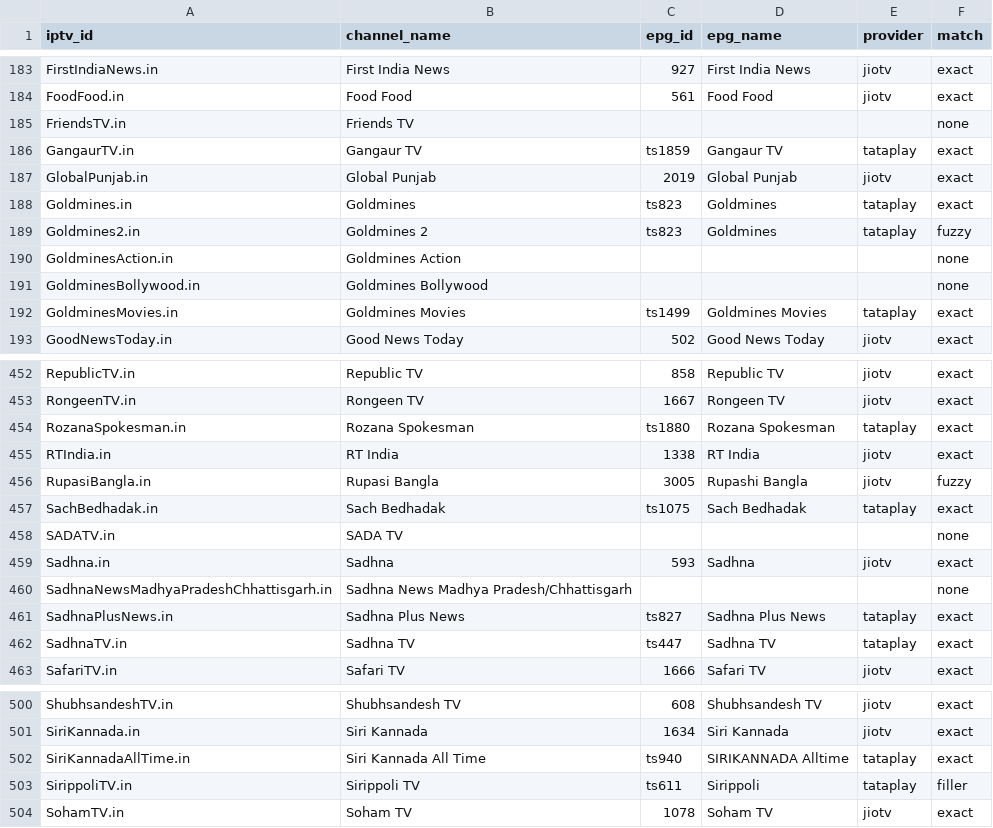
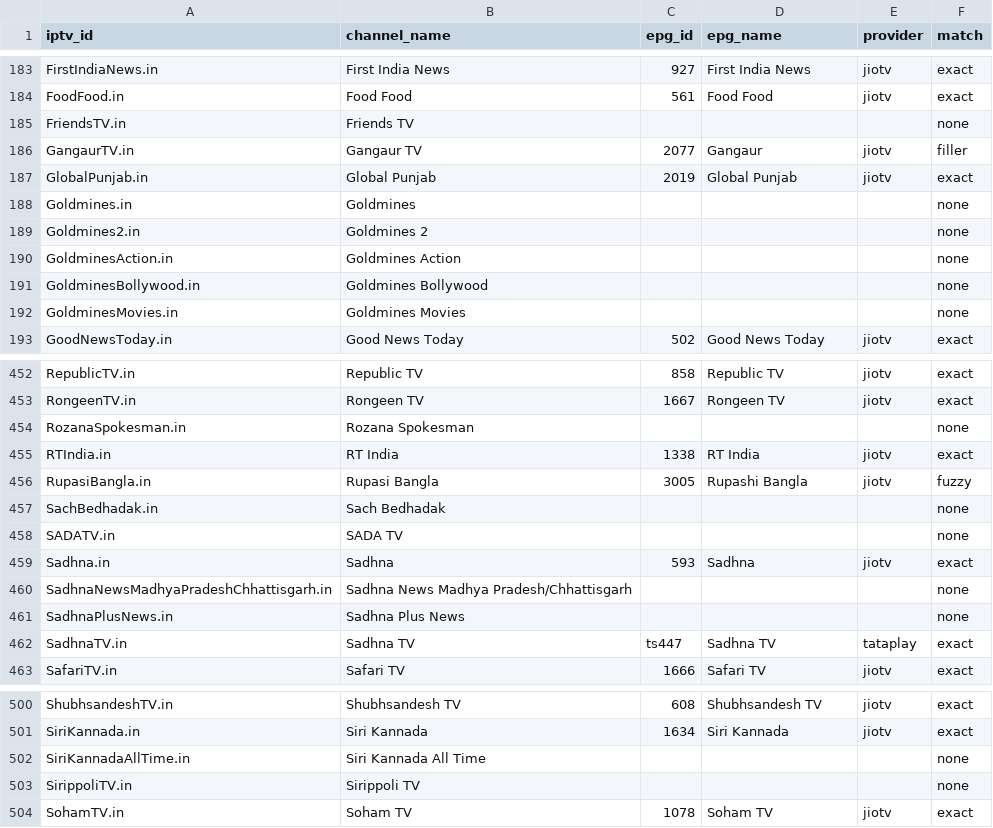
Before and after one commit to soniharish2018/in-iptv, a CSV file: playlists/epg-mapping.csv, drawn as a sheet; only a part is shown, gaps mark what is left out; the diff covers the shown part only.

```diff
--- a/playlists/epg-mapping.csv
+++ b/playlists/epg-mapping.csv
@@ -185,9 +185,9 @@ FoodFood.in,Food Food,561,Food Food,jiotv,exact
 FriendsTV.in,Friends TV,,,,none
-GangaurTV.in,Gangaur TV,ts1859,Gangaur TV,tataplay,exact
+GangaurTV.in,Gangaur TV,2077,Gangaur,jiotv,filler
 GlobalPunjab.in,Global Punjab,2019,Global Punjab,jiotv,exact
-Goldmines.in,Goldmines,ts823,Goldmines,tataplay,exact
-Goldmines2.in,Goldmines 2,ts823,Goldmines,tataplay,fuzzy
+Goldmines.in,Goldmines,,,,none
+Goldmines2.in,Goldmines 2,,,,none
 GoldminesAction.in,Goldmines Action,,,,none
 GoldminesBollywood.in,Goldmines Bollywood,,,,none
-GoldminesMovies.in,Goldmines Movies,ts1499,Goldmines Movies,tataplay,exact
+GoldminesMovies.in,Goldmines Movies,,,,none
 GoodNewsToday.in,Good News Today,502,Good News Today,jiotv,exact
@@ -453,6 +453,6 @@ RepublicTV.in,Republic TV,858,Republic TV,jiotv,exact
 RongeenTV.in,Rongeen TV,1667,Rongeen TV,jiotv,exact
-RozanaSpokesman.in,Rozana Spokesman,ts1880,Rozana Spokesman,tataplay,exact
+RozanaSpokesman.in,Rozana Spokesman,,,,none
 RTIndia.in,RT India,1338,RT India,jiotv,exact
 RupasiBangla.in,Rupasi Bangla,3005,Rupashi Bangla,jiotv,fuzzy
-SachBedhadak.in,Sach Bedhadak,ts1075,Sach Bedhadak,tataplay,exact
+SachBedhadak.in,Sach Bedhadak,,,,none
 SADATV.in,SADA TV,,,,none
@@ -460,3 +460,3 @@ Sadhna.in,Sadhna,593,Sadhna,jiotv,exact
 SadhnaNewsMadhyaPradeshChhattisgarh.in,Sadhna News Madhya Pradesh/Chhattisgarh,,,,none
-SadhnaPlusNews.in,Sadhna Plus News,ts827,Sadhna Plus News,tataplay,exact
+SadhnaPlusNews.in,Sadhna Plus News,,,,none
 SadhnaTV.in,Sadhna TV,ts447,Sadhna TV,tataplay,exact
@@ -501,4 +501,4 @@ ShubhsandeshTV.in,Shubhsandesh TV,608,Shubhsandesh TV,jiotv,exact
 SiriKannada.in,Siri Kannada,1634,Siri Kannada,jiotv,exact
-SiriKannadaAllTime.in,Siri Kannada All Time,ts940,SIRIKANNADA Alltime,tataplay,exact
-SirippoliTV.in,Sirippoli TV,ts611,Sirippoli,tataplay,filler
+SiriKannadaAllTime.in,Siri Kannada All Time,,,,none
+SirippoliTV.in,Sirippoli TV,,,,none
 SohamTV.in,Soham TV,1078,Soham TV,jiotv,exact
```
Also changed, not shown: 136 edited cells elsewhere in this file, 12 other files.
